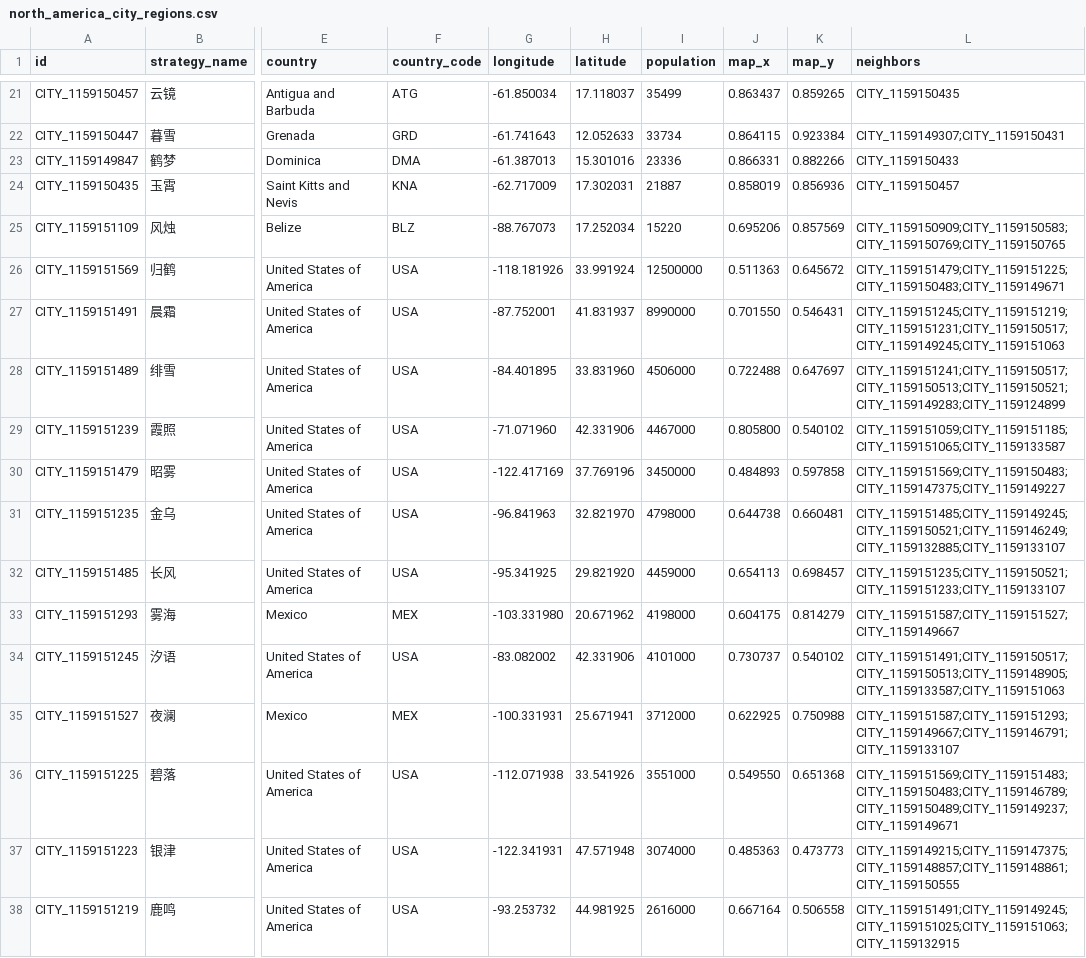
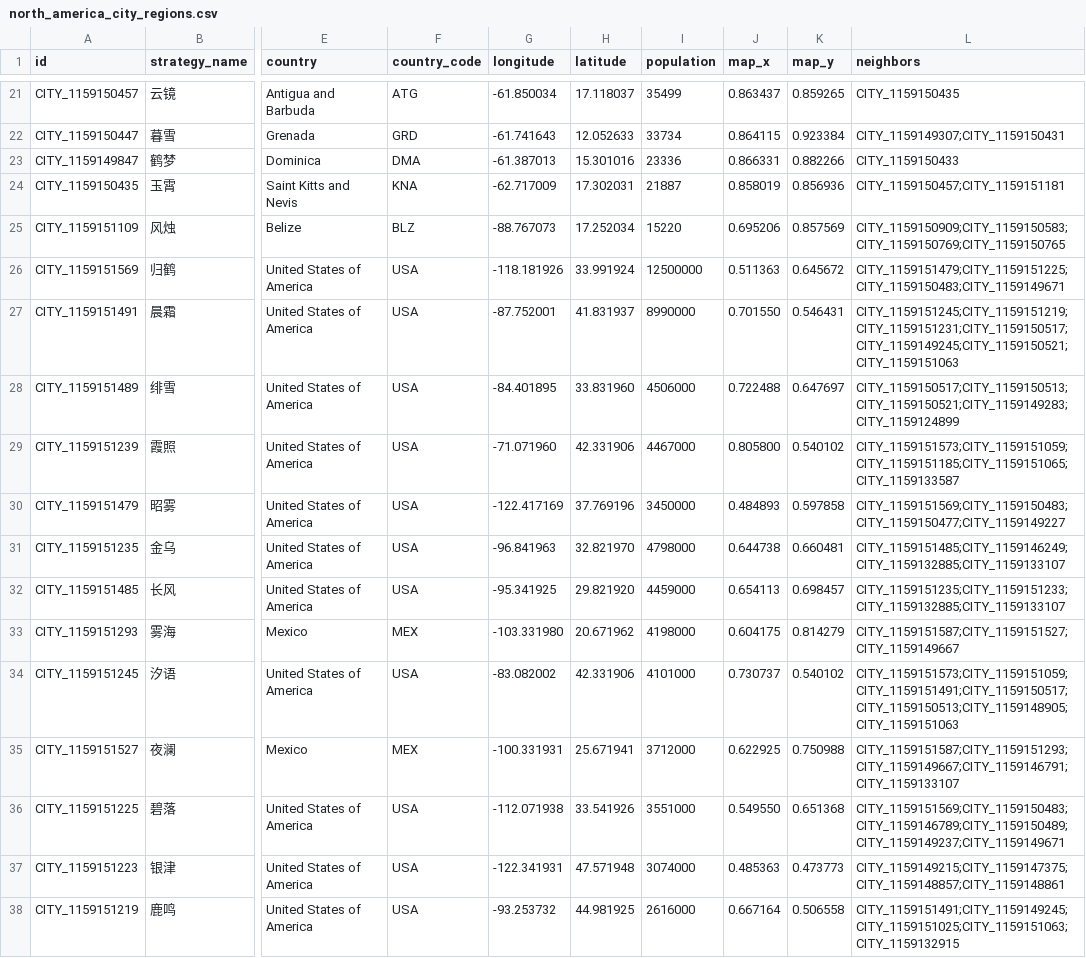
Before and after one commit to mgc1159735525/Minglu, a CSV file: Assets/ArtSource/StrategyMap/north_america_city_regions.csv, drawn as a sheet; only a part is shown, gaps mark what is left out; the diff covers the shown part only; the diff names each change by its address in the sheet, - before the commit and + after, or states it on an @@ line.

Commit message:
feat: add high-detail strategy map

```diff
--- a/Assets/ArtSource/StrategyMap/north_america_city_regions.csv
+++ b/Assets/ArtSource/StrategyMap/north_america_city_regions.csv
-L24 (neighbors): CITY_1159150457
+L24 (neighbors): CITY_1159150457;CITY_1159151181
-L27 (neighbors): CITY_1159151245;CITY_1159151219;CITY_1159151231;CITY_1159150517;CITY_1159149245;CITY_1159151063
+L27 (neighbors): CITY_1159151245;CITY_1159151219;CITY_1159151231;CITY_1159150517;CITY_1159149245;CITY_1159150521;CITY_1159151063
-L28 (neighbors): CITY_1159151241;CITY_1159150517;CITY_1159150513;CITY_1159150521;CITY_1159149283;CITY_1159124899
+L28 (neighbors): CITY_1159150517;CITY_1159150513;CITY_1159150521;CITY_1159149283;CITY_1159124899
-L29 (neighbors): CITY_1159151059;CITY_1159151185;CITY_1159151065;CITY_1159133587
+L29 (neighbors): CITY_1159151573;CITY_1159151059;CITY_1159151185;CITY_1159151065;CITY_1159133587
-L30 (neighbors): CITY_1159151569;CITY_1159150483;CITY_1159147375;CITY_1159149227
+L30 (neighbors): CITY_1159151569;CITY_1159150483;CITY_1159150477;CITY_1159149227
-L31 (neighbors): CITY_1159151485;CITY_1159149245;CITY_1159150521;CITY_1159146249;CITY_1159132885;CITY_1159133107
+L31 (neighbors): CITY_1159151485;CITY_1159146249;CITY_1159132885;CITY_1159133107
-L32 (neighbors): CITY_1159151235;CITY_1159150521;CITY_1159151233;CITY_1159133107
+L32 (neighbors): CITY_1159151235;CITY_1159151233;CITY_1159132885;CITY_1159133107
-L34 (neighbors): CITY_1159151491;CITY_1159150517;CITY_1159150513;CITY_1159148905;CITY_1159133587;CITY_1159151063
+L34 (neighbors): CITY_1159151573;CITY_1159151059;CITY_1159151491;CITY_1159150517;CITY_1159150513;CITY_1159148905;CITY_1159151063
-L36 (neighbors): CITY_1159151569;CITY_1159151483;CITY_1159150483;CITY_1159146789;CITY_1159150489;CITY_1159149237;CITY_1159149671
+L36 (neighbors): CITY_1159151569;CITY_1159150483;CITY_1159146789;CITY_1159150489;CITY_1159149237;CITY_1159149671
-L37 (neighbors): CITY_1159149215;CITY_1159147375;CITY_1159148857;CITY_1159148861;CITY_1159150555
+L37 (neighbors): CITY_1159149215;CITY_1159147375;CITY_1159148857;CITY_1159148861
```
Also changed, not shown: 38 edited cells elsewhere in this file, 16 other files.
